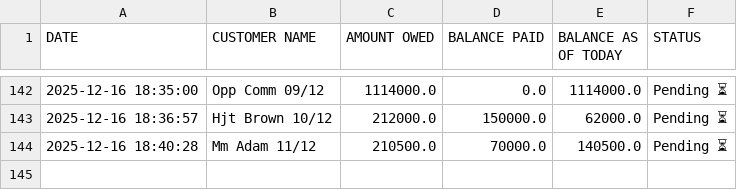
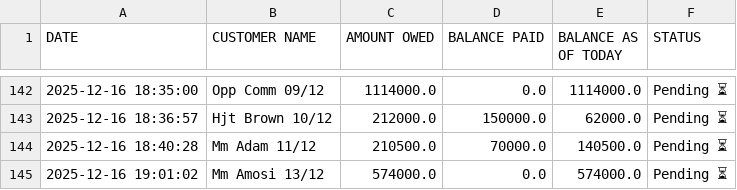
Before and after one commit to peter4652k/debttracker, a CSV file: data/customers.csv, drawn as a sheet; only a part is shown, gaps mark what is left out; the diff names each change by its address in the sheet, - before the commit and + after, or states it on an @@ line.

Commit message:
Update customers.csv from Streamlit app

```diff
--- a/data/customers.csv
+++ b/data/customers.csv
+row 145: 2025-12-16 19:01:02 | Mm Amosi 13/12 | 574000.0 | 0.0 | 574000.0 | Pending ⏳
```
